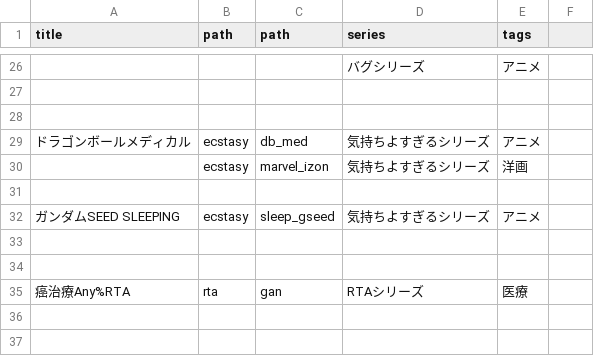
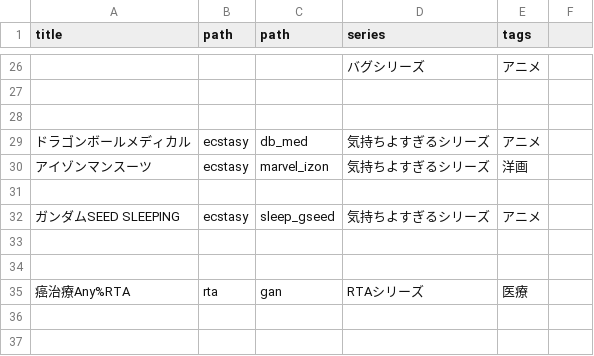
Before and after one commit to LionTensyu/shirukotonokairaku, a CSV file: story_data.csv, drawn as a sheet; only a part is shown, gaps mark what is left out; the diff names each change by its address in the sheet, - before the commit and + after, or states it on an @@ line.

```diff
--- a/story_data.csv
+++ b/story_data.csv
-A30 (title): (empty)
+A30 (title): アイゾンマンスーツ
```
Also changed, not shown: 4 other files.
